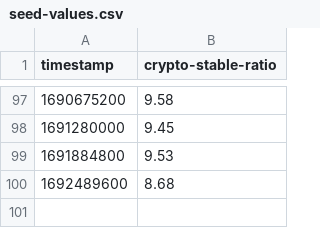
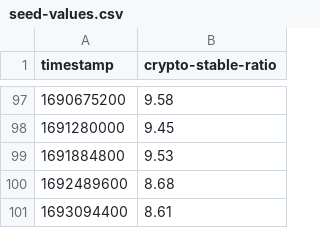
Before and after one commit to kyzooghost/crypto-stable-ratio, a CSV file: backend/src/handlers/db-seeder/seed-values.csv, drawn as a sheet; only a part is shown, gaps mark what is left out.

Commit message:
seed

```diff
--- a/backend/src/handlers/db-seeder/seed-values.csv
+++ b/backend/src/handlers/db-seeder/seed-values.csv
@@ -100 +100,2 @@ timestamp,crypto-stable-ratio
 1692489600,8.68
+1693094400,8.61
```
